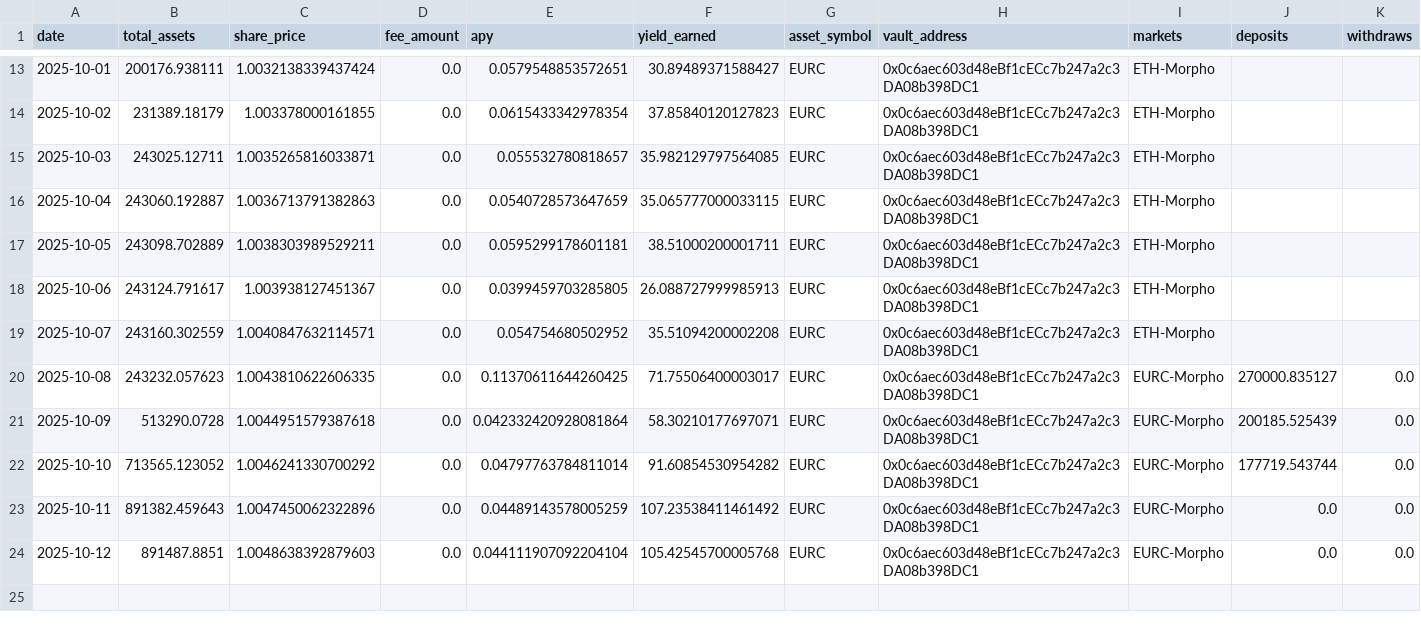
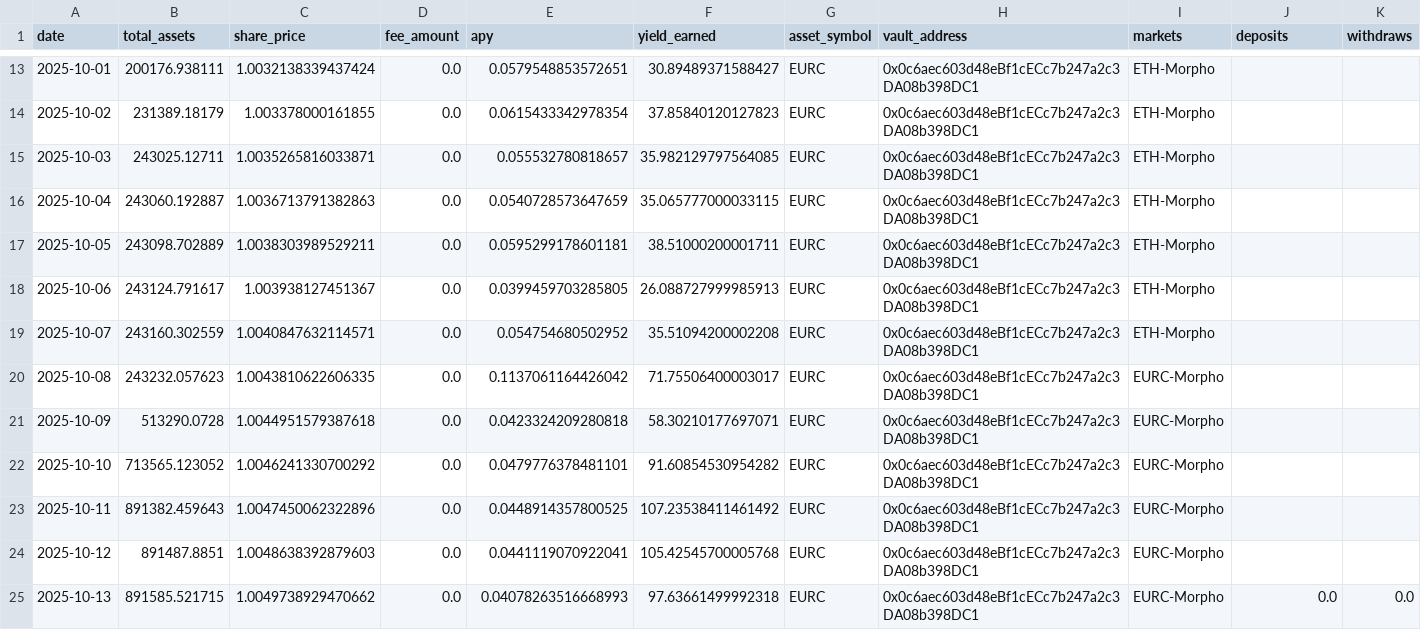
Before and after one commit to Richymaestro/Vaultage, a CSV file: data/vault_0x0c6aec603d48ebf1cecc7b247a2c3da08b398dc1.csv, drawn as a sheet; only a part is shown, gaps mark what is left out.

```diff
--- a/data/vault_0x0c6aec603d48ebf1cecc7b247a2c3da08b398dc1.csv
+++ b/data/vault_0x0c6aec603d48ebf1cecc7b247a2c3da08b398dc1.csv
@@ -19,6 +19,7 @@ date,total_assets,share_price,fee_amount,apy,yield_earned,asset_symbol,vault_add
 2025-10-07,243160.302559,1.0040847632114571,0.0,0.054754680502952,35.51094200002208,EURC,0x0c6aec603d48eBf1cECc7b247a2c3DA08b398DC1,ETH-Morpho,,
-2025-10-08,243232.057623,1.0043810622606335,0.0,0.11370611644260425,71.75506400003017,EURC,0x0c6aec603d48eBf1cECc7b247a2c3DA08b398DC1,EURC-Morpho,270000.835127,0.0
-2025-10-09,513290.0728,1.0044951579387618,0.0,0.042332420928081864,58.30210177697071,EURC,0x0c6aec603d48eBf1cECc7b247a2c3DA08b398DC1,EURC-Morpho,200185.525439,0.0
-2025-10-10,713565.123052,1.0046241330700292,0.0,0.04797763784811014,91.60854530954282,EURC,0x0c6aec603d48eBf1cECc7b247a2c3DA08b398DC1,EURC-Morpho,177719.543744,0.0
-2025-10-11,891382.459643,1.0047450062322896,0.0,0.04489143578005259,107.23538411461492,EURC,0x0c6aec603d48eBf1cECc7b247a2c3DA08b398DC1,EURC-Morpho,0.0,0.0
-2025-10-12,891487.8851,1.0048638392879603,0.0,0.044111907092204104,105.42545700005768,EURC,0x0c6aec603d48eBf1cECc7b247a2c3DA08b398DC1,EURC-Morpho,0.0,0.0
+2025-10-08,243232.057623,1.0043810622606335,0.0,0.1137061164426042,71.75506400003017,EURC,0x0c6aec603d48eBf1cECc7b247a2c3DA08b398DC1,EURC-Morpho,,
+2025-10-09,513290.0728,1.0044951579387618,0.0,0.0423324209280818,58.30210177697071,EURC,0x0c6aec603d48eBf1cECc7b247a2c3DA08b398DC1,EURC-Morpho,,
+2025-10-10,713565.123052,1.0046241330700292,0.0,0.0479776378481101,91.60854530954282,EURC,0x0c6aec603d48eBf1cECc7b247a2c3DA08b398DC1,EURC-Morpho,,
+2025-10-11,891382.459643,1.0047450062322896,0.0,0.0448914357800525,107.23538411461492,EURC,0x0c6aec603d48eBf1cECc7b247a2c3DA08b398DC1,EURC-Morpho,,
+2025-10-12,891487.8851,1.0048638392879603,0.0,0.0441119070922041,105.42545700005768,EURC,0x0c6aec603d48eBf1cECc7b247a2c3DA08b398DC1,EURC-Morpho,,
+2025-10-13,891585.521715,1.0049738929470662,0.0,0.04078263516668993,97.63661499992318,EURC,0x0c6aec603d48eBf1cECc7b247a2c3DA08b398DC1,EURC-Morpho,0.0,0.0
```
Also changed, not shown: data/apy_comparisons.csv, data/reallocations_0xd4e95092a8f108728c49f32a30f30556896563b5.csv, 7 other files.
